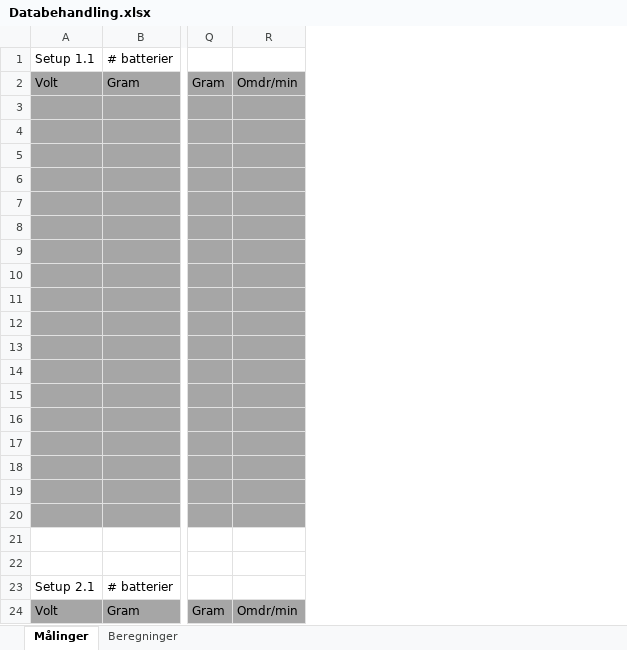
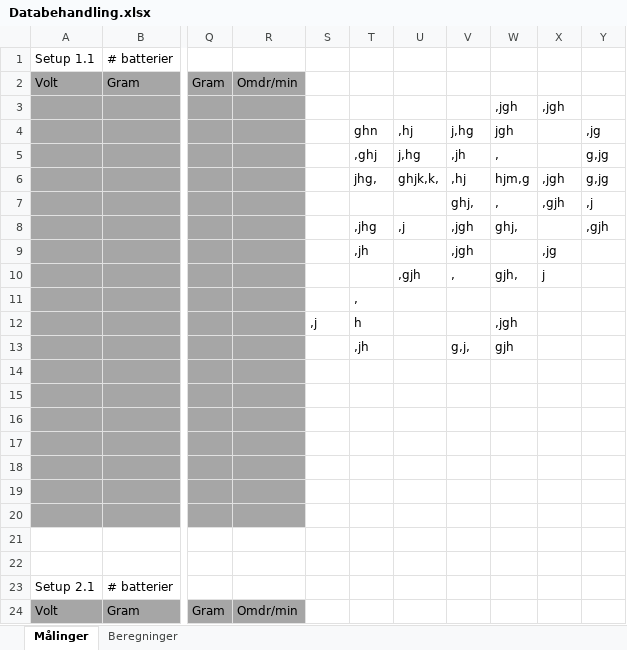
Before and after one commit to Dybdal/DTU-projekter, an Excel workbook: Databehandling.xlsx, sheet Målinger, drawn as a sheet; only a part is shown, gaps mark what is left out; values as stored, in another font and other column widths than the file's, no borders; rows hold the shown columns only; the diff names each change by its address in the sheet, - before the commit and + after, or states it on an @@ line.

Commit message:
Update Databehandling.xlsx

```diff
--- a/Databehandling.xlsx (sheet Målinger)
+++ b/Databehandling.xlsx (sheet Målinger)
+column S, row 12: ,j
+column T, rows 4-13: ghn | ,ghj | jhg, |  | ,jhg | ,jh |  | , | h | ,jh
+column U, rows 4-10: ,hj | j,hg | ghjk,k, |  | ,j |  | ,gjh
+column V, rows 4-13: j,hg | ,jh | ,hj | ghj, | ,jgh | ,jgh | , |  |  | g,j,
+column W, rows 3-13: ,jgh | jgh | , | hjm,g | , | ghj, |  | gjh, |  | ,jgh | gjh
+column X, rows 3-10: ,jgh |  |  | ,jgh | ,gjh |  | ,jg | j
+column Y, rows 4-8: ,jg | g,jg | g,jg | ,j | ,gjh
-row 3: (empty)
+row 3:  |  |  |  |  |  |  |  | ,jgh | ,jgh
-row 4: (empty)
+row 4:  |  |  |  |  | ghn | ,hj | j,hg | jgh |  | ,jg
-row 5: (empty)
+row 5:  |  |  |  |  | ,ghj | j,hg | ,jh | , |  | g,jg
-row 6: (empty)
+row 6:  |  |  |  |  | jhg, | ghjk,k, | ,hj | hjm,g | ,jgh | g,jg
-row 7: (empty)
+row 7:  |  |  |  |  |  |  | ghj, | , | ,gjh | ,j
-row 8: (empty)
+row 8:  |  |  |  |  | ,jhg | ,j | ,jgh | ghj, |  | ,gjh
-row 9: (empty)
+row 9:  |  |  |  |  | ,jh |  | ,jgh |  | ,jg
-row 10: (empty)
+row 10:  |  |  |  |  |  | ,gjh | , | gjh, | j
-row 12: (empty)
+row 12:  |  |  |  | ,j | h |  |  | ,jgh
-row 13: (empty)
+row 13:  |  |  |  |  | ,jh |  | g,j, | gjh
```
Also changed, not shown: sheet Beregninger.
